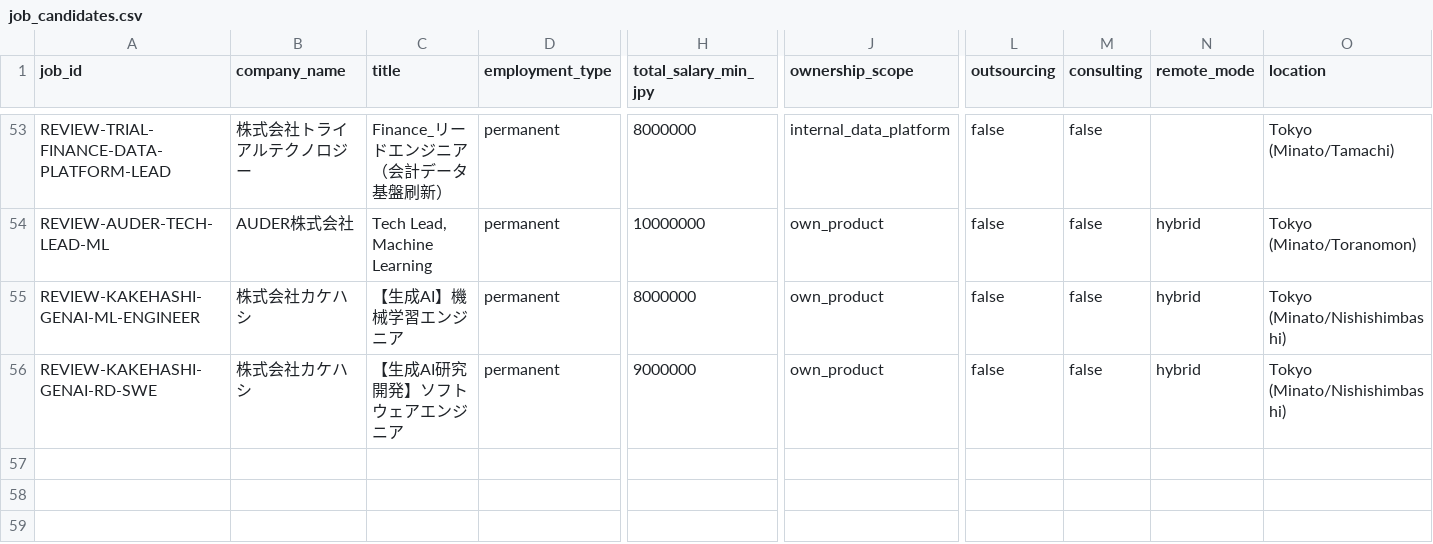
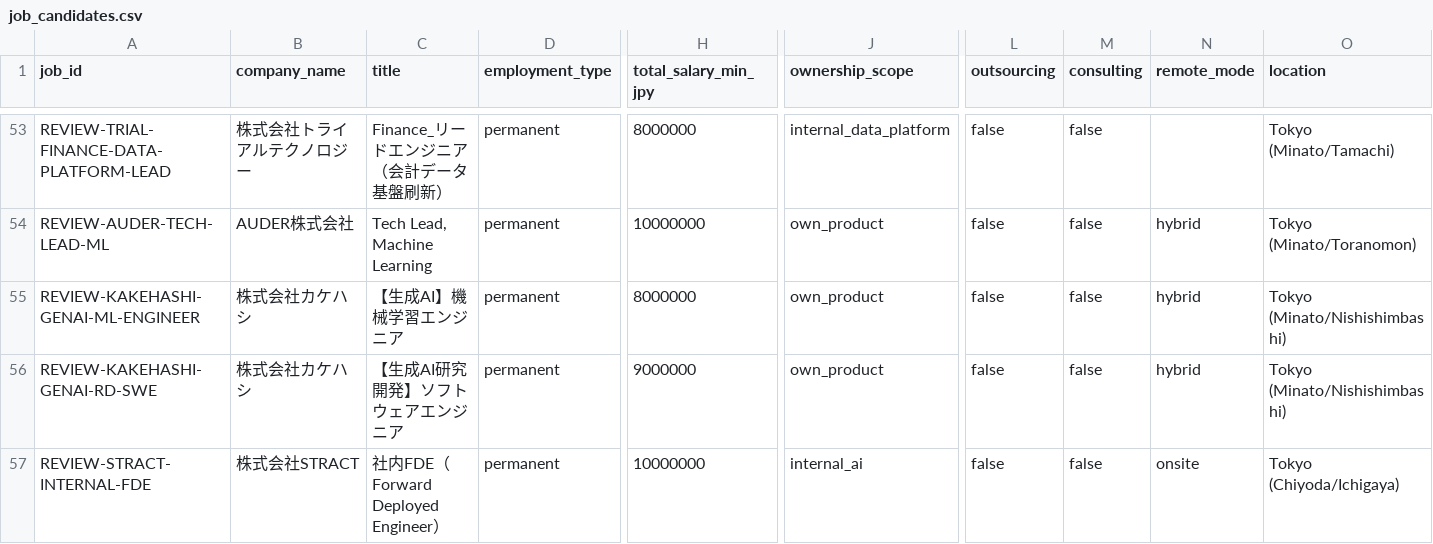
Before and after one commit to KAFKA2306/salary, a CSV file: seeds/job_candidates.csv, drawn as a sheet; only a part is shown, gaps mark what is left out; rows hold the shown columns only; the diff names each change by its address in the sheet, - before the commit and + after, or states it on an @@ line.

Commit message:
jobs: track STRACT internal AI FDE as salary REVIEW

```diff
--- a/seeds/job_candidates.csv
+++ b/seeds/job_candidates.csv
+row 57: REVIEW-STRACT-INTERNAL-FDE | 株式会社STRACT | 社内FDE（Forward Deployed Engineer） | permanent | 10000000 | internal_ai | false | false | onsite | Tokyo (Chiyoda/Ichigaya)
```
Also changed, not shown: 2 other files.
